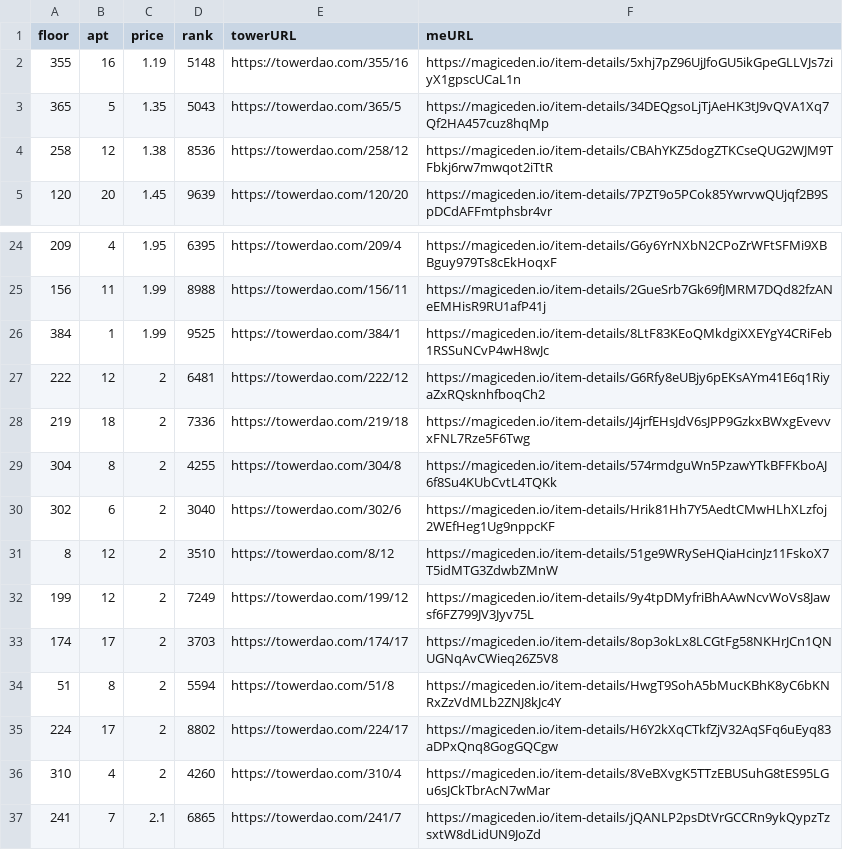
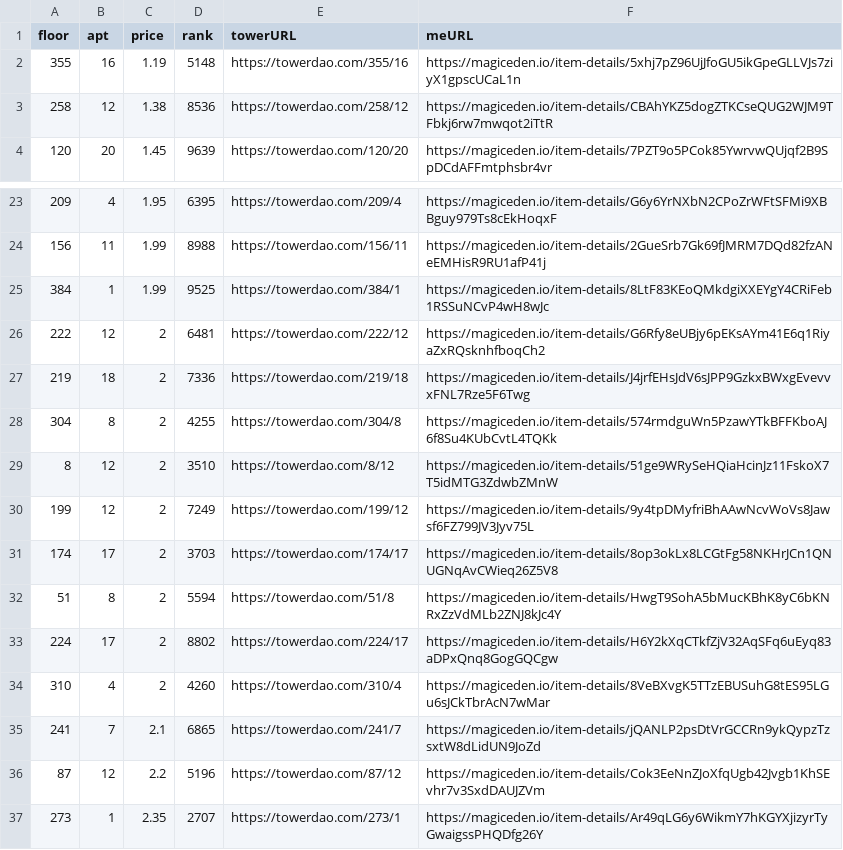
Before and after one commit to braposo/thetower-monitor, a CSV file: data-magiceden.csv, drawn as a sheet; only a part is shown, gaps mark what is left out; the shorter side is filled out with more unchanged rows.

Commit message:
Flat: latest data (2021-11-14T11:14:33.660Z) {   "date": "2021-11-14T11:14:33.660Z",   "files": [     {       "name": "data-magiceden.csv",       "deltaBytes": -243,       "source": "https://api-mainnet.magiceden.io/rpc/getListedNFTsByQuery?q=%7B%22%24match%22%3A%7B%22collectionSymbol%22%3A%22the_tower%22%7D%2C%22%24sort%22%3A%7B%22takerAmount%22%3A1%2C%22createdAt%22%3A-1%7D%7D"     },     {       "name": "data-solanart.csv",       "deltaBytes": -121,       "source": "https://qzlsklfacc.medianetwork.cloud/nft_for_sale?collection=thetower"     },     {       "name": "top-picks-solanart.csv",       "deltaBytes": -4,       "source": "https://qzlsklfacc.medianetwork.cloud/nft_for_sale?collection=thetower"     }   ] }

```diff
--- a/data-magiceden.csv
+++ b/data-magiceden.csv
@@ -2,3 +2,2 @@ floor,apt,price,rank,towerURL,meURL
 355,16,1.19,5148,https://towerdao.com/355/16,https://magiceden.io/item-details/5xhj7pZ96UjJfoGU5ikGpeGLLVJs7ziyX1gpscUCaL1n
-365,5,1.35,5043,https://towerdao.com/365/5,https://magiceden.io/item-details/34DEQgsoLjTjAeHK3tJ9vQVA1Xq7Qf2HA457cuz8hqMp
 258,12,1.38,8536,https://towerdao.com/258/12,https://magiceden.io/item-details/CBAhYKZ5dogZTKCseQUG2WJM9TFbkj6rw7mwqot2iTtR
@@ -29,3 +28,2 @@ floor,apt,price,rank,towerURL,meURL
 304,8,2,4255,https://towerdao.com/304/8,https://magiceden.io/item-details/574rmdguWn5PzawYTkBFFKboAJ6f8Su4KUbCvtL4TQKk
-302,6,2,3040,https://towerdao.com/302/6,https://magiceden.io/item-details/Hrik81Hh7Y5AedtCMwHLhXLzfoj2WEfHeg1Ug9nppcKF
 8,12,2,3510,https://towerdao.com/8/12,https://magiceden.io/item-details/51ge9WRySeHQiaHcinJz11FskoX7T5idMTG3ZdwbZMnW
```
Also changed, not shown: data-solanart.csv, top-picks-solanart.csv.
